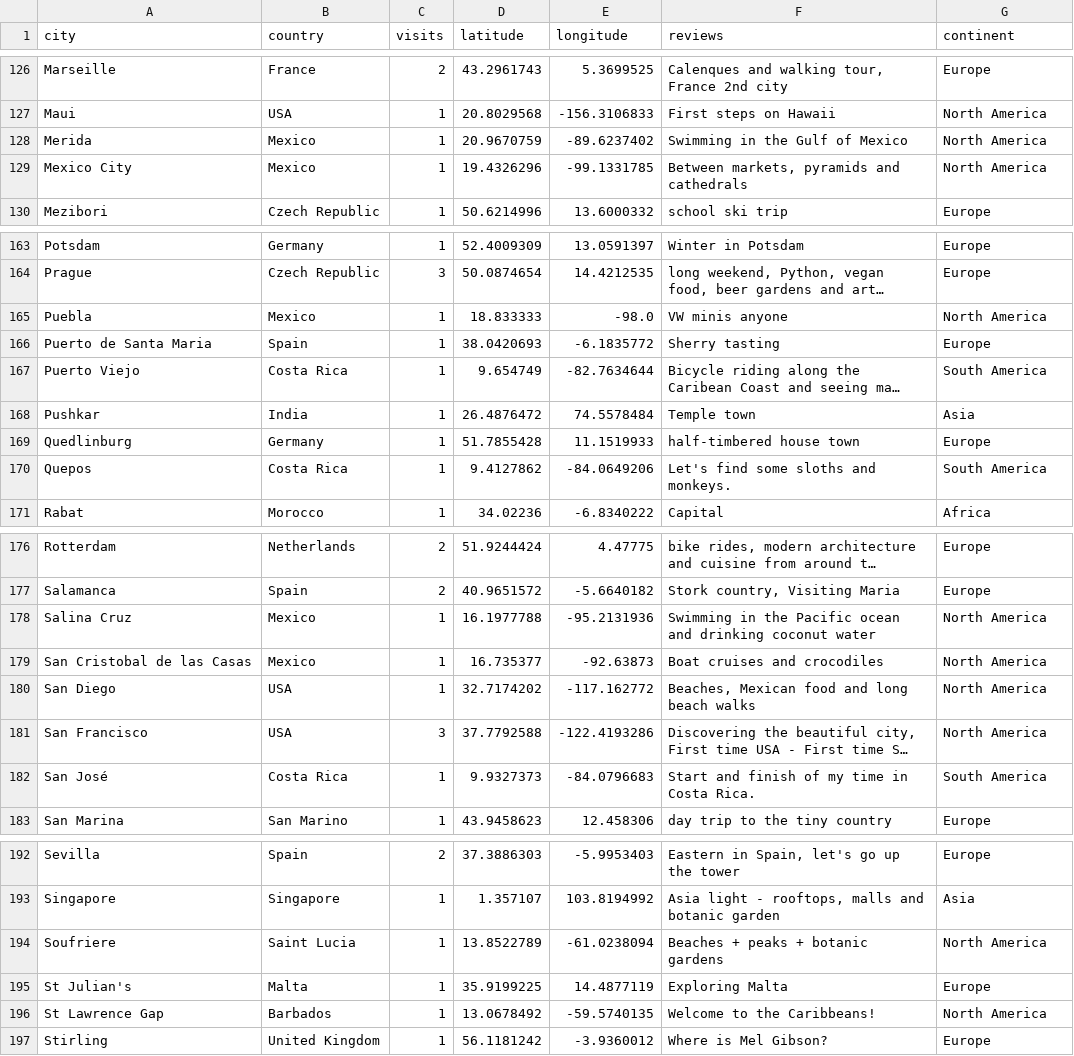
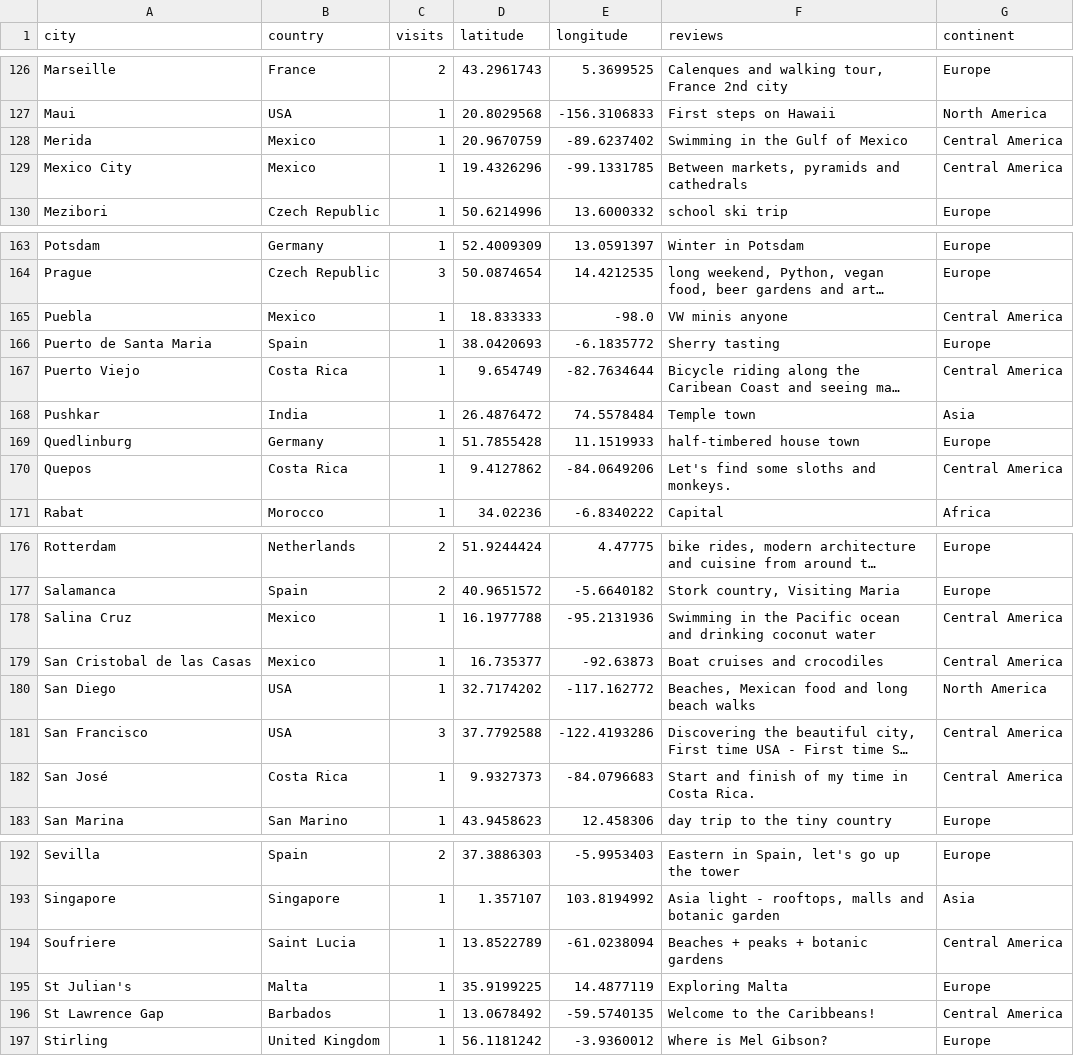
Before and after one commit to UlrikeDetective/UlrikeHerold, a CSV file: travelmap/Data/mapPlaces.csv, drawn as a sheet; only a part is shown, gaps mark what is left out; long unchanged cells end in …; the diff covers the shown part only; the diff names each change by its address in the sheet, - before the commit and + after, or states it on an @@ line.

```diff
--- a/travelmap/Data/mapPlaces.csv
+++ b/travelmap/Data/mapPlaces.csv
-G128:G129 (continent): North America
+G128:G129 (continent): Central America
-G165 (continent): North America
+G165 (continent): Central America
-G167 (continent): South America
+G167 (continent): Central America
-G170 (continent): South America
+G170 (continent): Central America
-G178:G179 (continent): North America
+G178:G179 (continent): Central America
-G181 (continent): North America
+G181 (continent): Central America
-G182 (continent): South America
+G182 (continent): Central America
-G194 (continent): North America
+G194 (continent): Central America
-G196 (continent): North America
+G196 (continent): Central America
```
Also changed, not shown: 7 edited cells elsewhere in this file, 1 other file.
